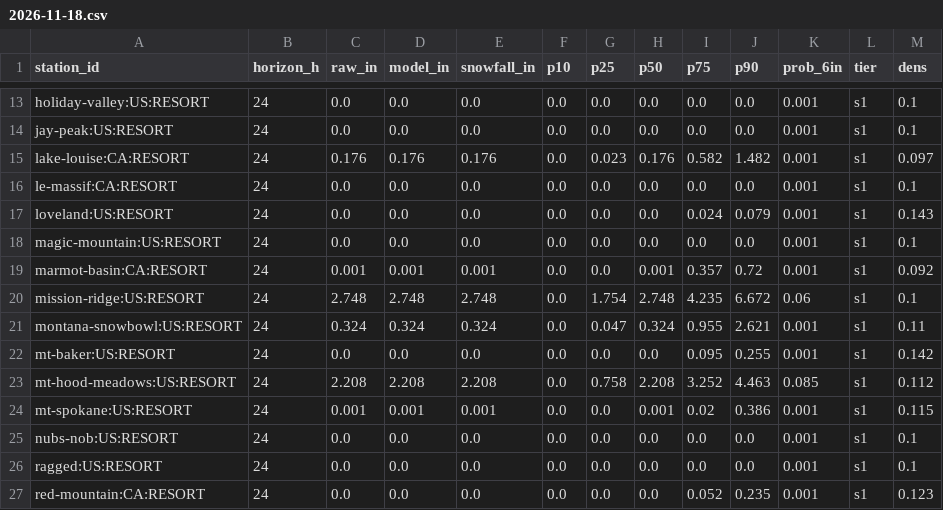
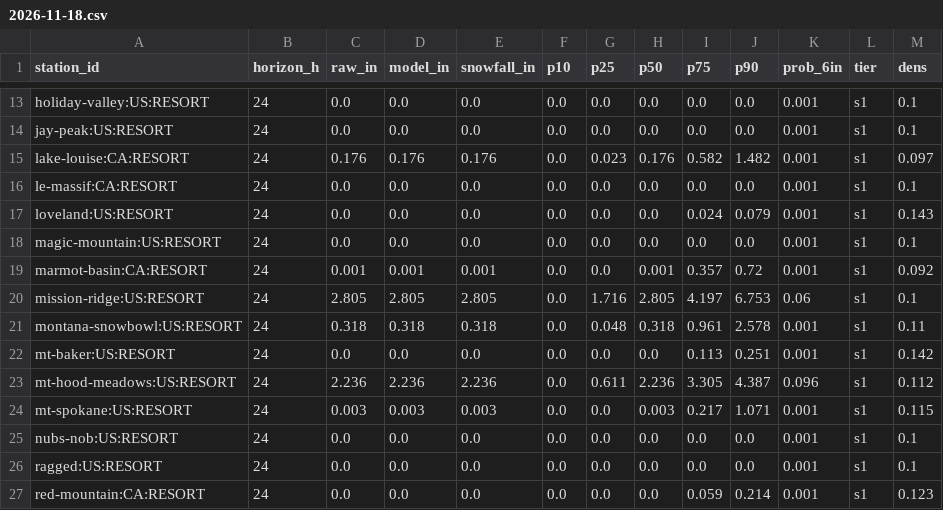
Before and after one commit to andrewnakas/deep-powder, a CSV file: history/resorts-na/2026-11-18.csv, drawn as a sheet; only a part is shown, gaps mark what is left out; the diff covers the shown part only.

```diff
--- a/history/resorts-na/2026-11-18.csv
+++ b/history/resorts-na/2026-11-18.csv
@@ -19,9 +19,9 @@ magic-mountain:US:RESORT,24,0.0,0.0,0.0,0.0,0.0,0.0,0.0,0.0,0.001,s1,0.1
 marmot-basin:CA:RESORT,24,0.001,0.001,0.001,0.0,0.0,0.001,0.357,0.72,0.001,s1,0.092
-mission-ridge:US:RESORT,24,2.748,2.748,2.748,0.0,1.754,2.748,4.235,6.672,0.06,s1,0.1
-montana-snowbowl:US:RESORT,24,0.324,0.324,0.324,0.0,0.047,0.324,0.955,2.621,0.001,s1,0.11
-mt-baker:US:RESORT,24,0.0,0.0,0.0,0.0,0.0,0.0,0.095,0.255,0.001,s1,0.142
-mt-hood-meadows:US:RESORT,24,2.208,2.208,2.208,0.0,0.758,2.208,3.252,4.463,0.085,s1,0.112
-mt-spokane:US:RESORT,24,0.001,0.001,0.001,0.0,0.0,0.001,0.02,0.386,0.001,s1,0.115
+mission-ridge:US:RESORT,24,2.805,2.805,2.805,0.0,1.716,2.805,4.197,6.753,0.06,s1,0.1
+montana-snowbowl:US:RESORT,24,0.318,0.318,0.318,0.0,0.048,0.318,0.961,2.578,0.001,s1,0.11
+mt-baker:US:RESORT,24,0.0,0.0,0.0,0.0,0.0,0.0,0.113,0.251,0.001,s1,0.142
+mt-hood-meadows:US:RESORT,24,2.236,2.236,2.236,0.0,0.611,2.236,3.305,4.387,0.096,s1,0.112
+mt-spokane:US:RESORT,24,0.003,0.003,0.003,0.0,0.0,0.003,0.217,1.071,0.001,s1,0.115
 nubs-nob:US:RESORT,24,0.0,0.0,0.0,0.0,0.0,0.0,0.0,0.0,0.001,s1,0.1
 ragged:US:RESORT,24,0.0,0.0,0.0,0.0,0.0,0.0,0.0,0.0,0.001,s1,0.1
-red-mountain:CA:RESORT,24,0.0,0.0,0.0,0.0,0.0,0.0,0.052,0.235,0.001,s1,0.123
+red-mountain:CA:RESORT,24,0.0,0.0,0.0,0.0,0.0,0.0,0.059,0.214,0.001,s1,0.123
```
Also changed, not shown: 56 edited cells elsewhere in this file, history/observers/2026-11-18.csv, history/stations/2026-11-18.csv, 6 other files.
